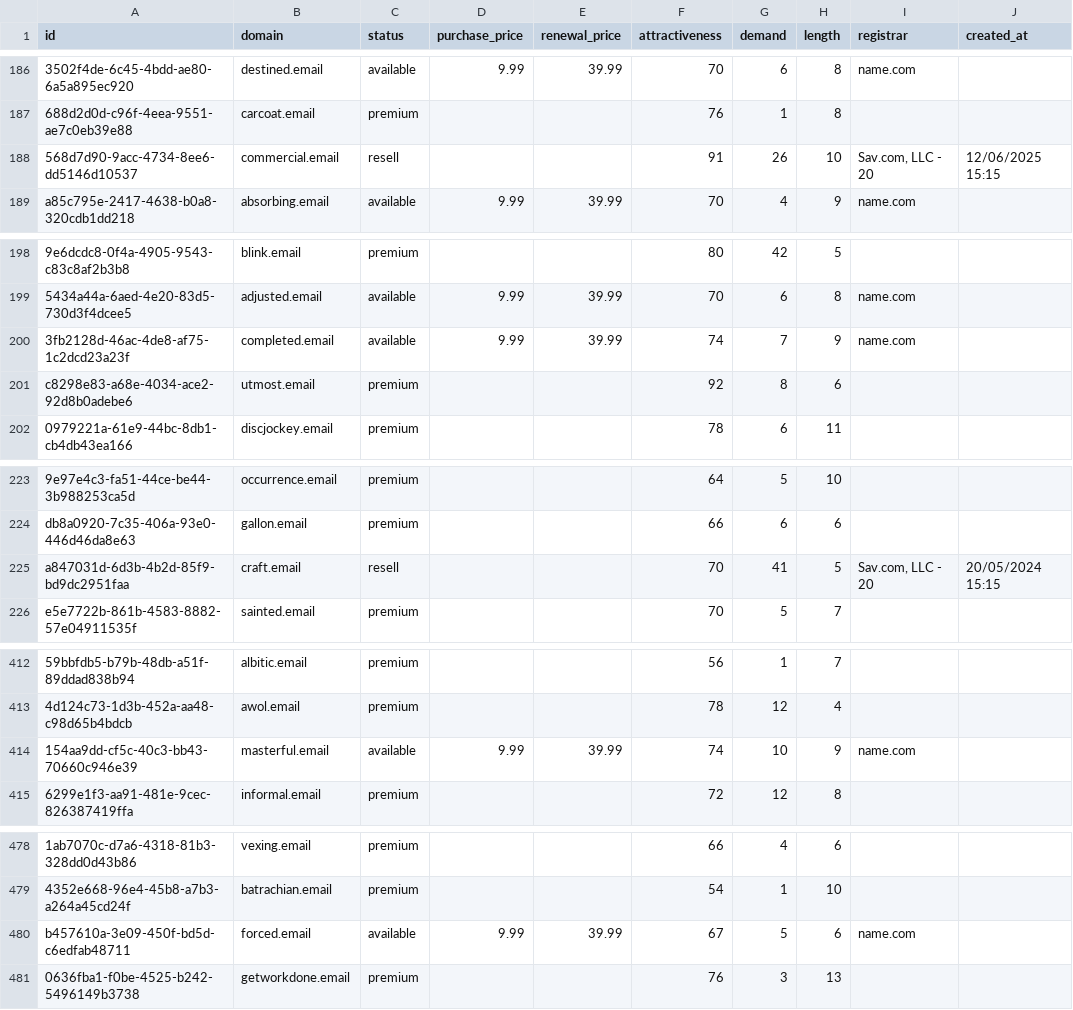
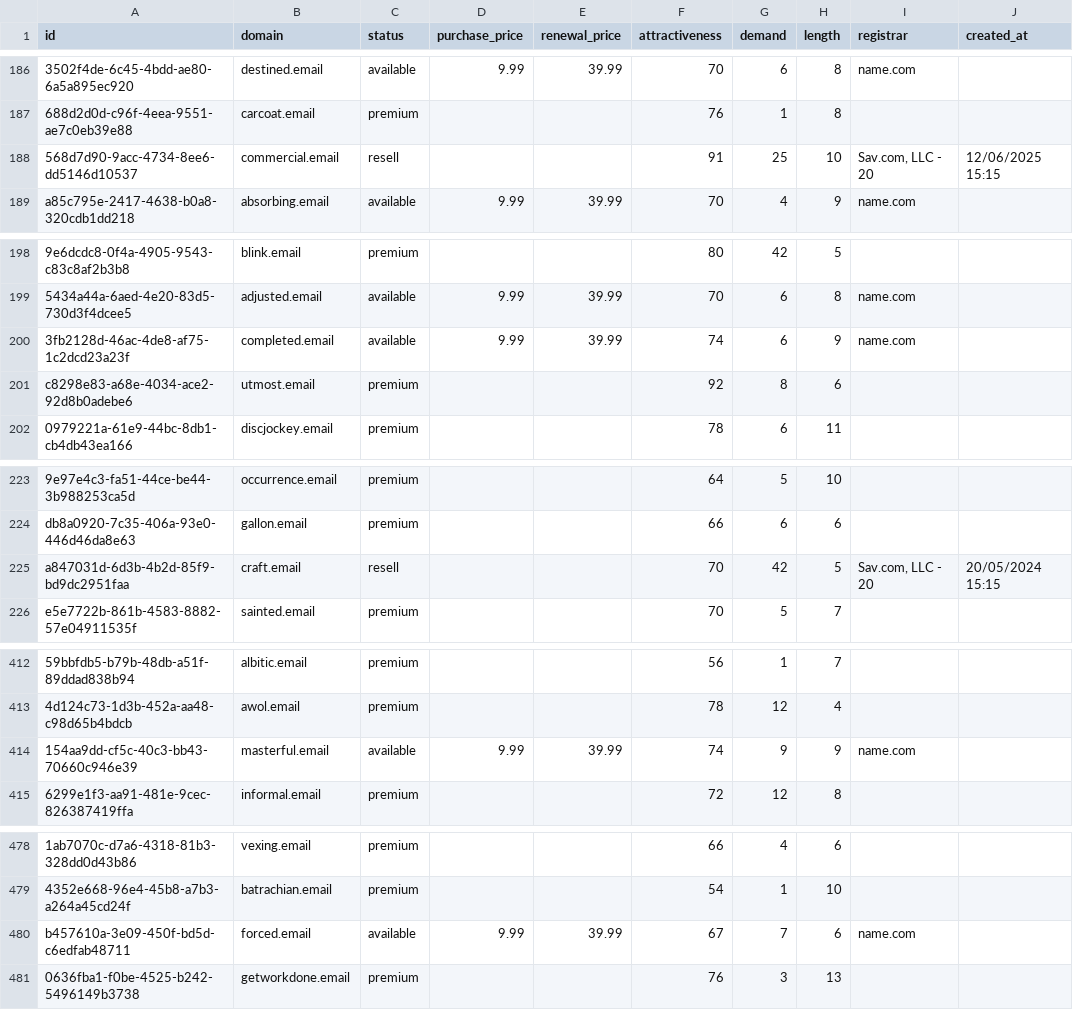
Before and after one commit to UniqueDomains/email-oneword-domains, a CSV file: email.csv, drawn as a sheet; only a part is shown, gaps mark what is left out; the diff covers the shown part only; the diff names each change by its address in the sheet, - before the commit and + after, or states it on an @@ line.

Commit message:
Domains update

```diff
--- a/email.csv
+++ b/email.csv
-G188 (demand): 26
+G188 (demand): 25
-G200 (demand): 7
+G200 (demand): 6
-G225 (demand): 41
+G225 (demand): 42
-G414 (demand): 10
+G414 (demand): 9
-G480 (demand): 5
+G480 (demand): 7
```
Also changed, not shown: 45 edited cells elsewhere in this file, 2 other files.
